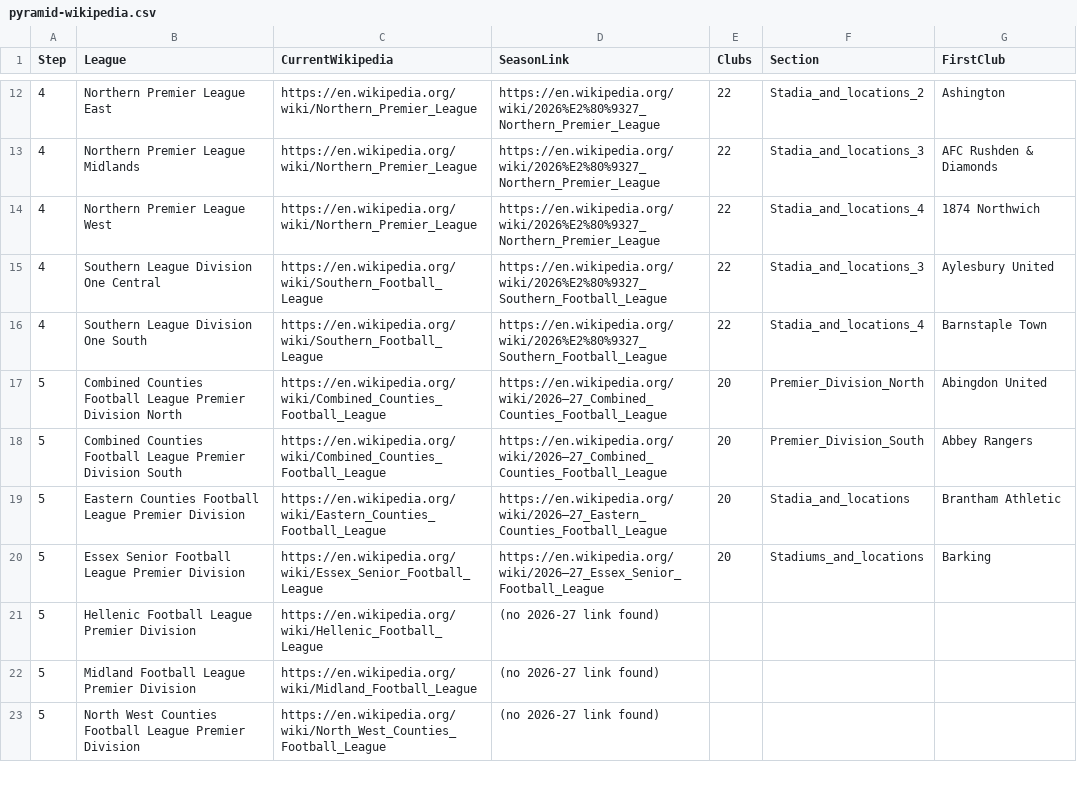
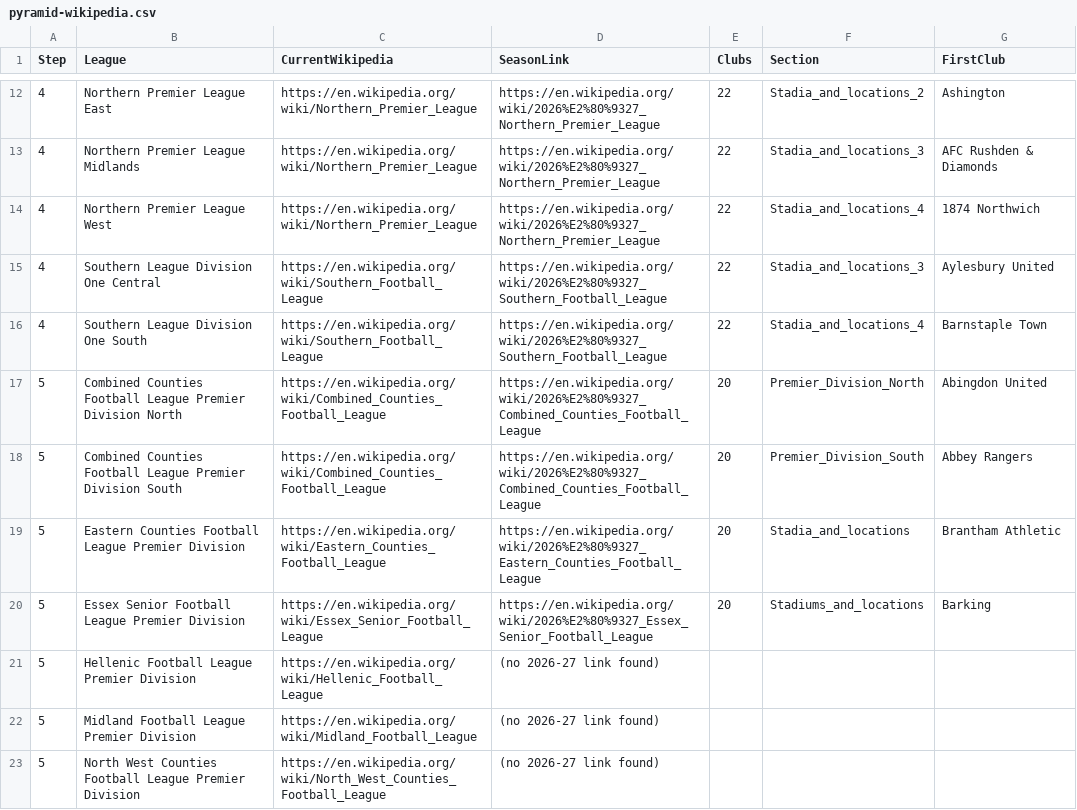
Before and after one commit to k31tha/nls-mcp, a CSV file: pyramid-wikipedia.csv, drawn as a sheet; only a part is shown, gaps mark what is left out; the diff covers the shown part only.

Commit message:
save latest scraped data

```diff
--- a/pyramid-wikipedia.csv
+++ b/pyramid-wikipedia.csv
@@ -16,6 +16,6 @@ Step,League,CurrentWikipedia,SeasonLink,Clubs,Section,FirstClub
 4,Southern League Division One South,https://en.wikipedia.org/wiki/Southern_Football_League,https://en.wikipedia.org/wiki/2026%E2%80%9327_Southern_Football_League,22,Stadia_and_locations_4,Barnstaple Town
-5,Combined Counties Football League Premier Division North,https://en.wikipedia.org/wiki/Combined_Counties_Football_League,https://en.wikipedia.org/wiki/2026–27_Combined_Counties_Football_League,20,Premier_Division_North,Abingdon United
-5,Combined Counties Football League Premier Division South,https://en.wikipedia.org/wiki/Combined_Counties_Football_League,https://en.wikipedia.org/wiki/2026–27_Combined_Counties_Football_League,20,Premier_Division_South,Abbey Rangers
-5,Eastern Counties Football League Premier Division,https://en.wikipedia.org/wiki/Eastern_Counties_Football_League,https://en.wikipedia.org/wiki/2026–27_Eastern_Counties_Football_League,20,Stadia_and_locations,Brantham Athletic
-5,Essex Senior Football League Premier Division,https://en.wikipedia.org/wiki/Essex_Senior_Football_League,https://en.wikipedia.org/wiki/2026–27_Essex_Senior_Football_League,20,Stadiums_and_locations,Barking
+5,Combined Counties Football League Premier Division North,https://en.wikipedia.org/wiki/Combined_Counties_Football_League,https://en.wikipedia.org/wiki/2026%E2%80%9327_Combined_Counties_Football_League,20,Premier_Division_North,Abingdon United
+5,Combined Counties Football League Premier Division South,https://en.wikipedia.org/wiki/Combined_Counties_Football_League,https://en.wikipedia.org/wiki/2026%E2%80%9327_Combined_Counties_Football_League,20,Premier_Division_South,Abbey Rangers
+5,Eastern Counties Football League Premier Division,https://en.wikipedia.org/wiki/Eastern_Counties_Football_League,https://en.wikipedia.org/wiki/2026%E2%80%9327_Eastern_Counties_Football_League,20,Stadia_and_locations,Brantham Athletic
+5,Essex Senior Football League Premier Division,https://en.wikipedia.org/wiki/Essex_Senior_Football_League,https://en.wikipedia.org/wiki/2026%E2%80%9327_Essex_Senior_Football_League,20,Stadiums_and_locations,Barking
 5,Hellenic Football League Premier Division,https://en.wikipedia.org/wiki/Hellenic_Football_League,(no 2026-27 link found),,,
```
Also changed, not shown: 12 edited cells elsewhere in this file, 1 other file.
